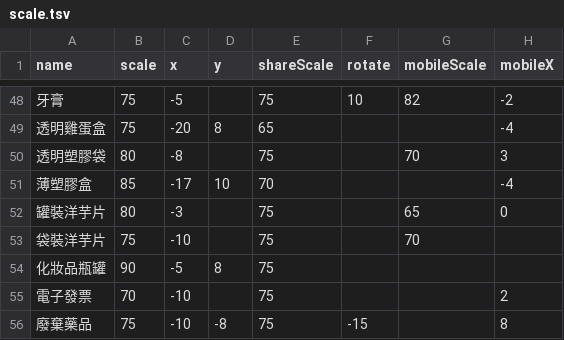
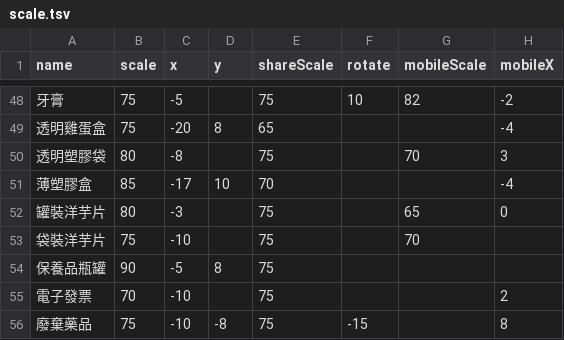
Before and after one commit to relabcc/recycle-index, a TSV file: src/containers/TrashPage/data/scale.tsv, drawn as a sheet; only a part is shown, gaps mark what is left out; the diff names each change by its address in the sheet, - before the commit and + after, or states it on an @@ line.

```diff
--- a/src/containers/TrashPage/data/scale.tsv
+++ b/src/containers/TrashPage/data/scale.tsv
-A54 (name): 化妝品瓶罐
+A54 (name): 保養品瓶罐
```
Also changed, not shown: 16 other files.
